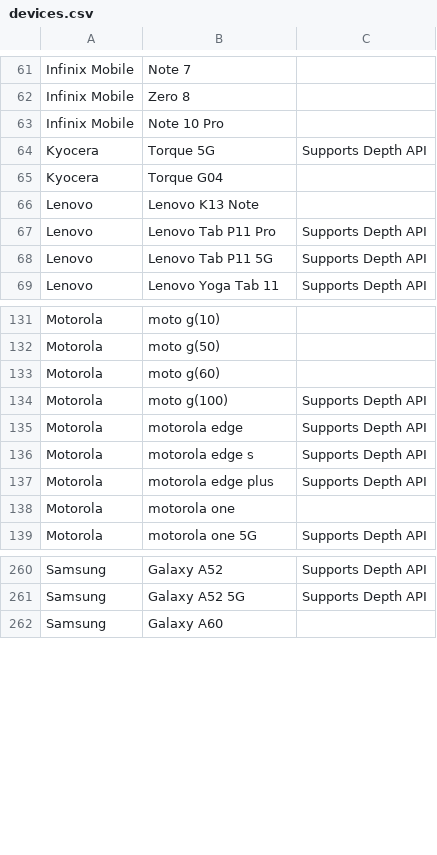
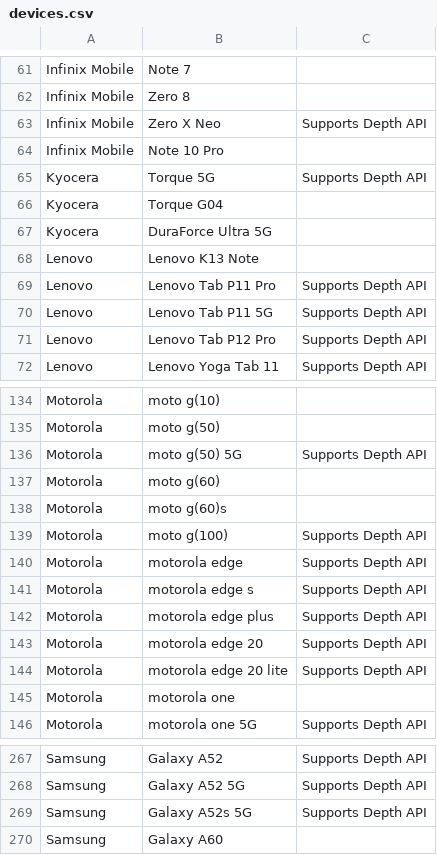
Before and after one commit to androidtrackers/arcore-devices, a CSV file: devices.csv, drawn as a sheet; only a part is shown, gaps mark what is left out; the diff covers the shown part only; the diff names each change by its address in the sheet, - before the commit and + after, or states it on an @@ line.

```diff
--- a/devices.csv
+++ b/devices.csv
+row 63: Infinix Mobile | Zero X Neo | Supports Depth API
+row 67: Kyocera | DuraForce Ultra 5G
+row 71: Lenovo | Lenovo Tab P12 Pro | Supports Depth API
+row 136: Motorola | moto g(50) 5G | Supports Depth API
+row 138: Motorola | moto g(60)s
+row 143: Motorola | motorola edge 20 | Supports Depth API
+row 144: Motorola | motorola edge 20 lite | Supports Depth API
+row 269: Samsung | Galaxy A52s 5G | Supports Depth API
```
Also changed, not shown: 9 added rows and 3 edited cells elsewhere in this file, 1 other file.
